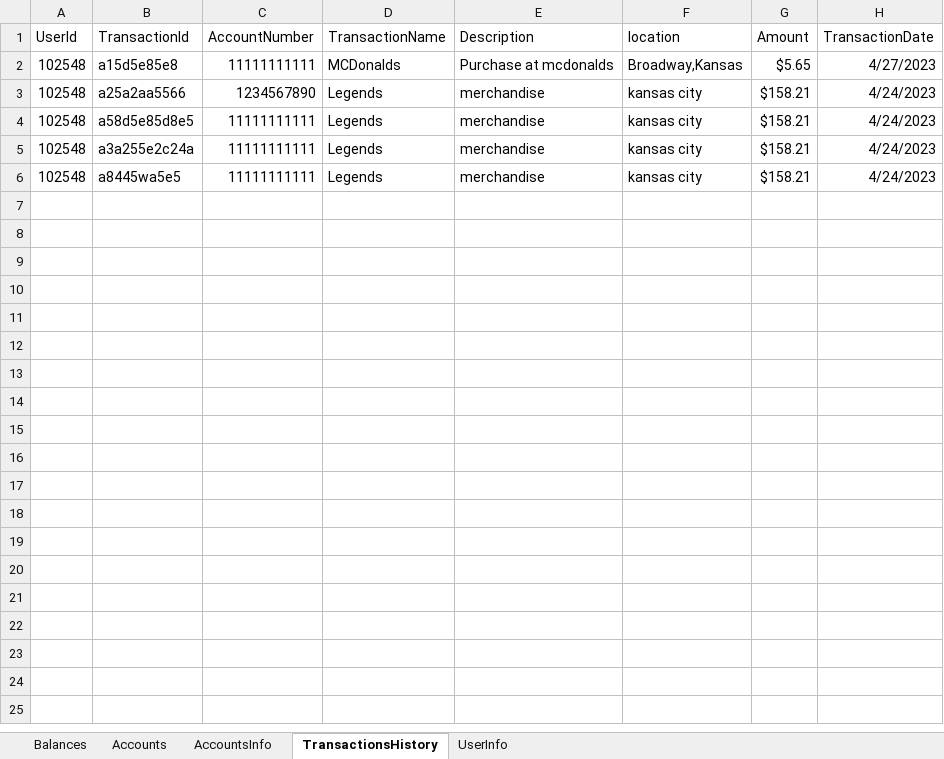
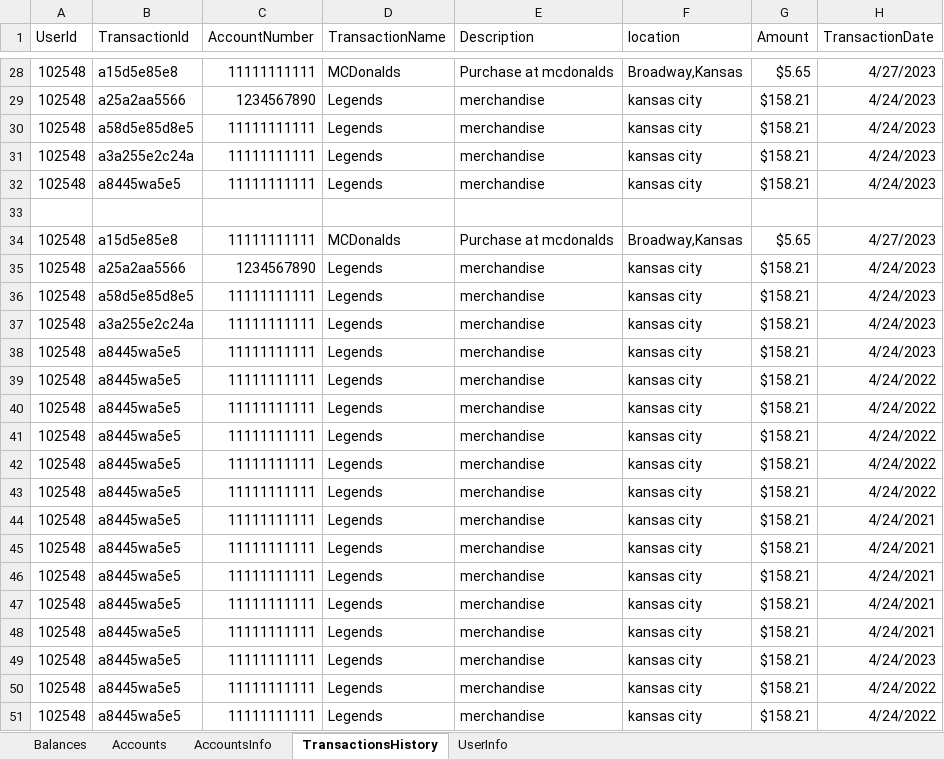
Before and after one commit to MunagaSrikanth1997/AdvancedWebApplication, an Excel workbook: DataRepo/Confidential.xlsx, sheet TransactionsHistory, drawn as a sheet; only a part is shown, gaps mark what is left out; values as stored, in another font and other column widths than the file's, no borders; the diff covers the shown part only; the diff names each change by its address in the sheet, - before the commit and + after, or states it on an @@ line.

```diff
--- a/DataRepo/Confidential.xlsx (sheet TransactionsHistory)
+++ b/DataRepo/Confidential.xlsx (sheet TransactionsHistory)
+row 33: (empty)
+row 34: 102548 | a15d5e85e8 | 11111111111 | MCDonalds | Purchase at mcdonalds | Broadway,Kansas | $5.65 | 4/27/2023
+row 35: 102548 | a25a2aa5566 | 1234567890 | Legends | merchandise | kansas city | $158.21 | 4/24/2023
+row 36: 102548 | a58d5e85d8e5 | 11111111111 | Legends | merchandise | kansas city | $158.21 | 4/24/2023
+row 37: 102548 | a3a255e2c24a | 11111111111 | Legends | merchandise | kansas city | $158.21 | 4/24/2023
+row 38: 102548 | a8445wa5e5 | 11111111111 | Legends | merchandise | kansas city | $158.21 | 4/24/2023
+row 39: 102548 | a8445wa5e5 | 11111111111 | Legends | merchandise | kansas city | $158.21 | 4/24/2022
+row 40: 102548 | a8445wa5e5 | 11111111111 | Legends | merchandise | kansas city | $158.21 | 4/24/2022
+row 41: 102548 | a8445wa5e5 | 11111111111 | Legends | merchandise | kansas city | $158.21 | 4/24/2022
+row 42: 102548 | a8445wa5e5 | 11111111111 | Legends | merchandise | kansas city | $158.21 | 4/24/2022
+row 43: 102548 | a8445wa5e5 | 11111111111 | Legends | merchandise | kansas city | $158.21 | 4/24/2022
+row 44: 102548 | a8445wa5e5 | 11111111111 | Legends | merchandise | kansas city | $158.21 | 4/24/2021
+row 45: 102548 | a8445wa5e5 | 11111111111 | Legends | merchandise | kansas city | $158.21 | 4/24/2021
+row 46: 102548 | a8445wa5e5 | 11111111111 | Legends | merchandise | kansas city | $158.21 | 4/24/2021
+row 47: 102548 | a8445wa5e5 | 11111111111 | Legends | merchandise | kansas city | $158.21 | 4/24/2021
+row 48: 102548 | a8445wa5e5 | 11111111111 | Legends | merchandise | kansas city | $158.21 | 4/24/2021
+row 49: 102548 | a8445wa5e5 | 11111111111 | Legends | merchandise | kansas city | $158.21 | 4/24/2023
+row 50: 102548 | a8445wa5e5 | 11111111111 | Legends | merchandise | kansas city | $158.21 | 4/24/2022
+row 51: 102548 | a8445wa5e5 | 11111111111 | Legends | merchandise | kansas city | $158.21 | 4/24/2022
```
Also changed, not shown: 65 added rows elsewhere in this sheet, 6 other files.
